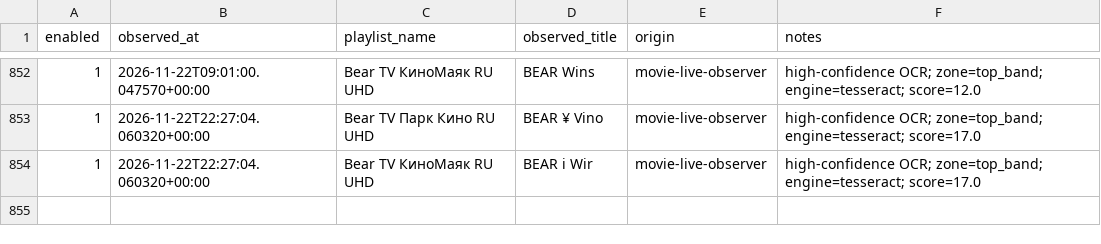
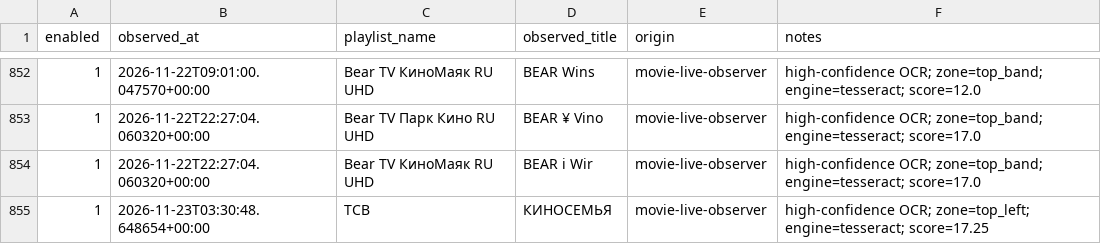
Before and after one commit to peter96son/iptv-epg-builder, a CSV file: data/live_epg_observations_v1518.csv, drawn as a sheet; only a part is shown, gaps mark what is left out.

```diff
--- a/data/live_epg_observations_v1518.csv
+++ b/data/live_epg_observations_v1518.csv
@@ -854 +854,2 @@ enabled,observed_at,playlist_name,observed_title,origin,notes
 1,2026-11-22T22:27:04.060320+00:00,Bear TV КиноМаяк RU UHD,BEAR i Wir,movie-live-observer,high-confidence OCR; zone=top_band; engine=tesseract; score=17.0
+1,2026-11-23T03:30:48.648654+00:00,ТСВ,КИНОСЕМЬЯ,movie-live-observer,high-confidence OCR; zone=top_left; engine=tesseract; score=17.25
```
Also changed, not shown: data/live_source_candidates_v1518.csv, 4 other files.
